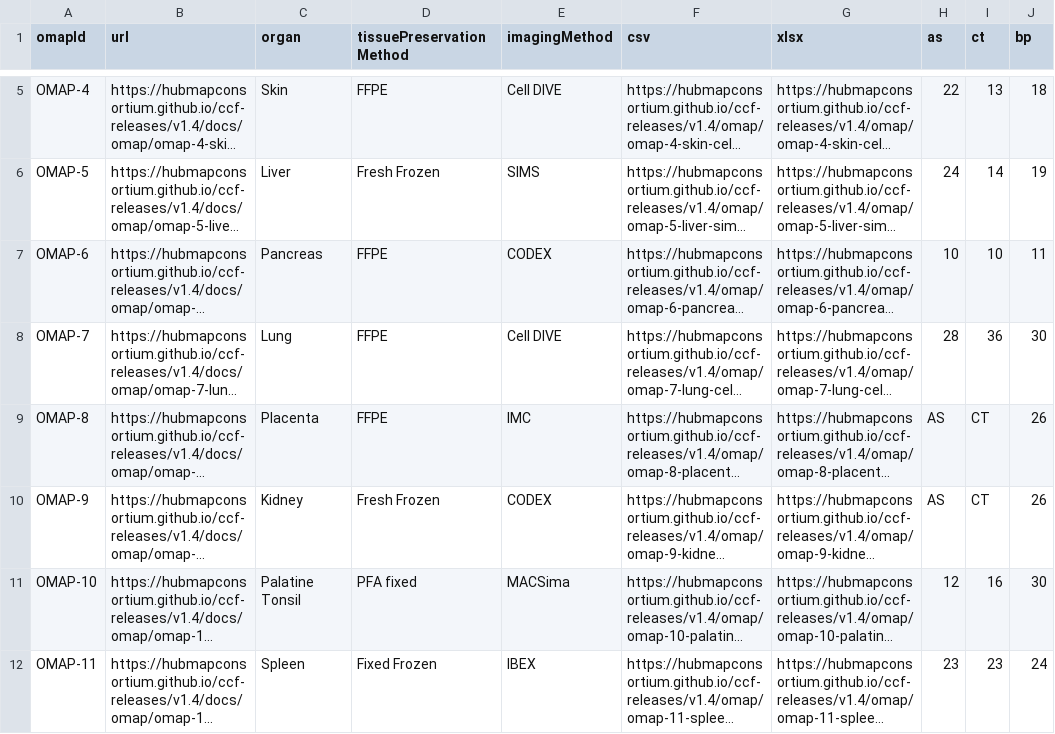
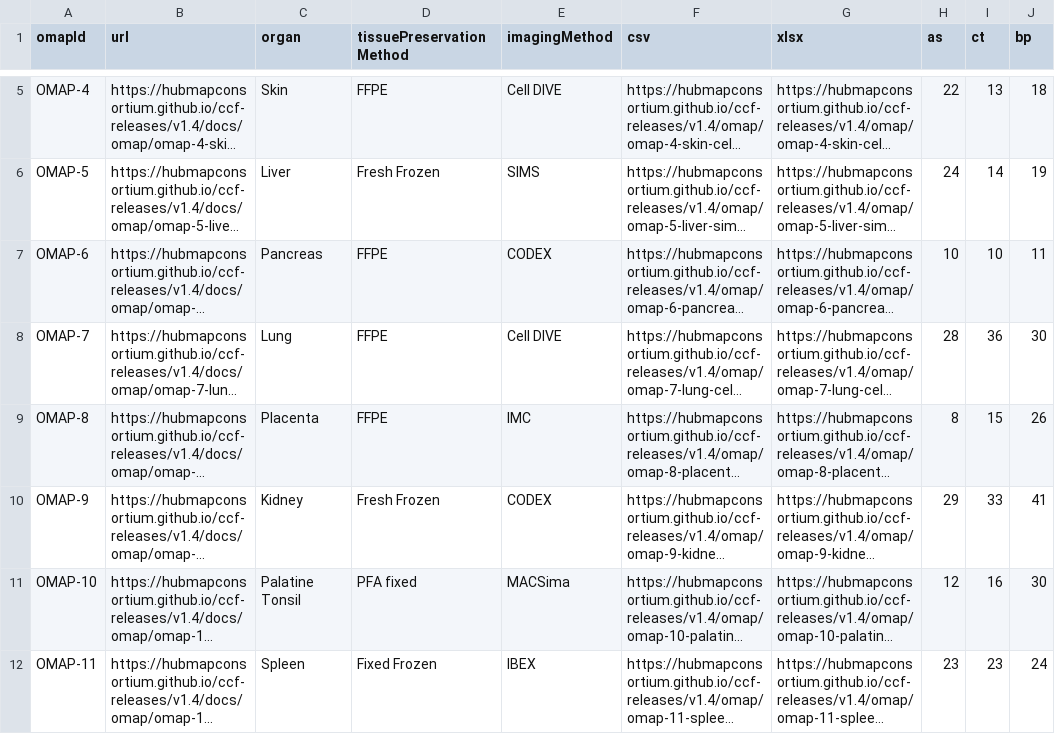
Before and after one commit to cns-iu/ccf, a CSV file: assets/table-data/omaps_release5.csv, drawn as a sheet; only a part is shown, gaps mark what is left out; long unchanged cells end in …; the diff names each change by its address in the sheet, - before the commit and + after, or states it on an @@ line.

Commit message:
Production deploy -- Merge pull request #219 from cns-iu/emquardokus-patch-2
Update omaps_release5.csv ef30b08afd4cc55a3f0b842cbb8fcf8c53491d66

```diff
--- a/assets/table-data/omaps_release5.csv
+++ b/assets/table-data/omaps_release5.csv
-H9 (as): AS
+H9 (as): 8
-I9 (ct): CT
+I9 (ct): 15
-H10 (as): AS
+H10 (as): 29
-I10 (ct): CT
+I10 (ct): 33
-J10 (bp): 26
+J10 (bp): 41
```
Also changed, not shown: 2 other files.
